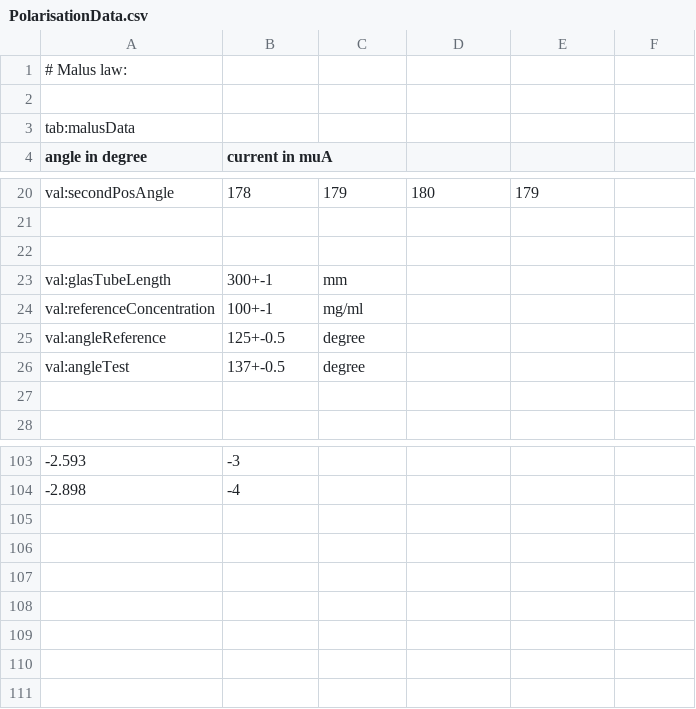
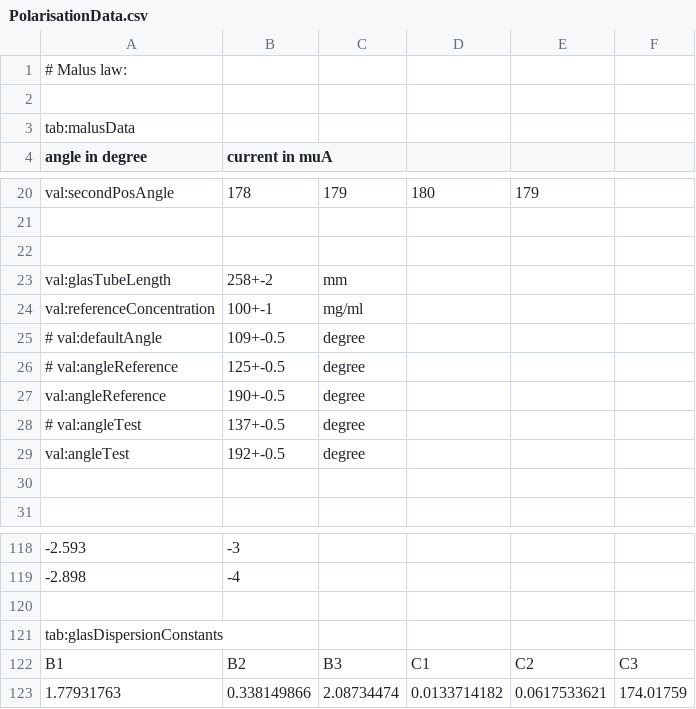
Before and after one commit to MantisLords/Mantis, a CSV file: Mantis.Workspace/C1_Trials/V40_Polarisation/Data_Smailagic_Karb/PolarisationData.csv, drawn as a sheet; only a part is shown, gaps mark what is left out; addresses are those after the commit; the diff covers the shown part only; the diff names each change by its address in the sheet, - before the commit and + after, or states it on an @@ line.

```diff
--- a/Mantis.Workspace/C1_Trials/V40_Polarisation/Data_Smailagic_Karb/PolarisationData.csv
+++ b/Mantis.Workspace/C1_Trials/V40_Polarisation/Data_Smailagic_Karb/PolarisationData.csv
-B23 (current in muA): 300+-1
+B23 (current in muA): 258+-2
+row 25: # val:defaultAngle | 109+-0.5 | degree
+row 26: # val:angleReference | 125+-0.5 | degree
-B27 (current in muA): 125+-0.5
+B27 (current in muA): 190+-0.5
+row 28: # val:angleTest | 137+-0.5 | degree
-B29 (current in muA): 137+-0.5
+B29 (current in muA): 192+-0.5
+row 120: (empty)
+row 121: tab:glasDispersionConstants
+row 122: B1 | B2 | B3 | C1 | C2 | C3
+row 123: 1.77931763 | 0.338149866 | 2.08734474 | 0.0133714182 | 0.0617533621 | 174.01759
```
Also changed, not shown: 12 added rows, 2 moved rows and 2 edited cells elsewhere in this file, 4 other files.
